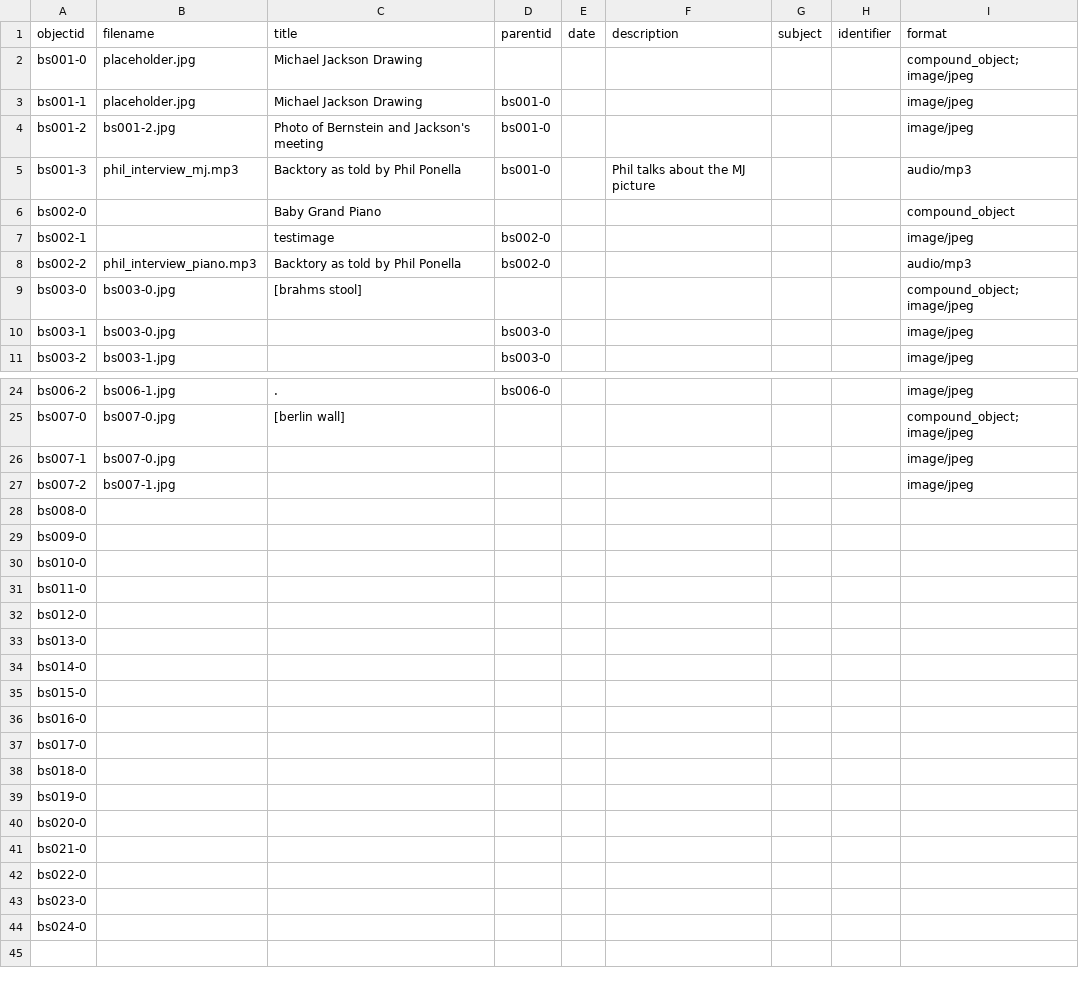
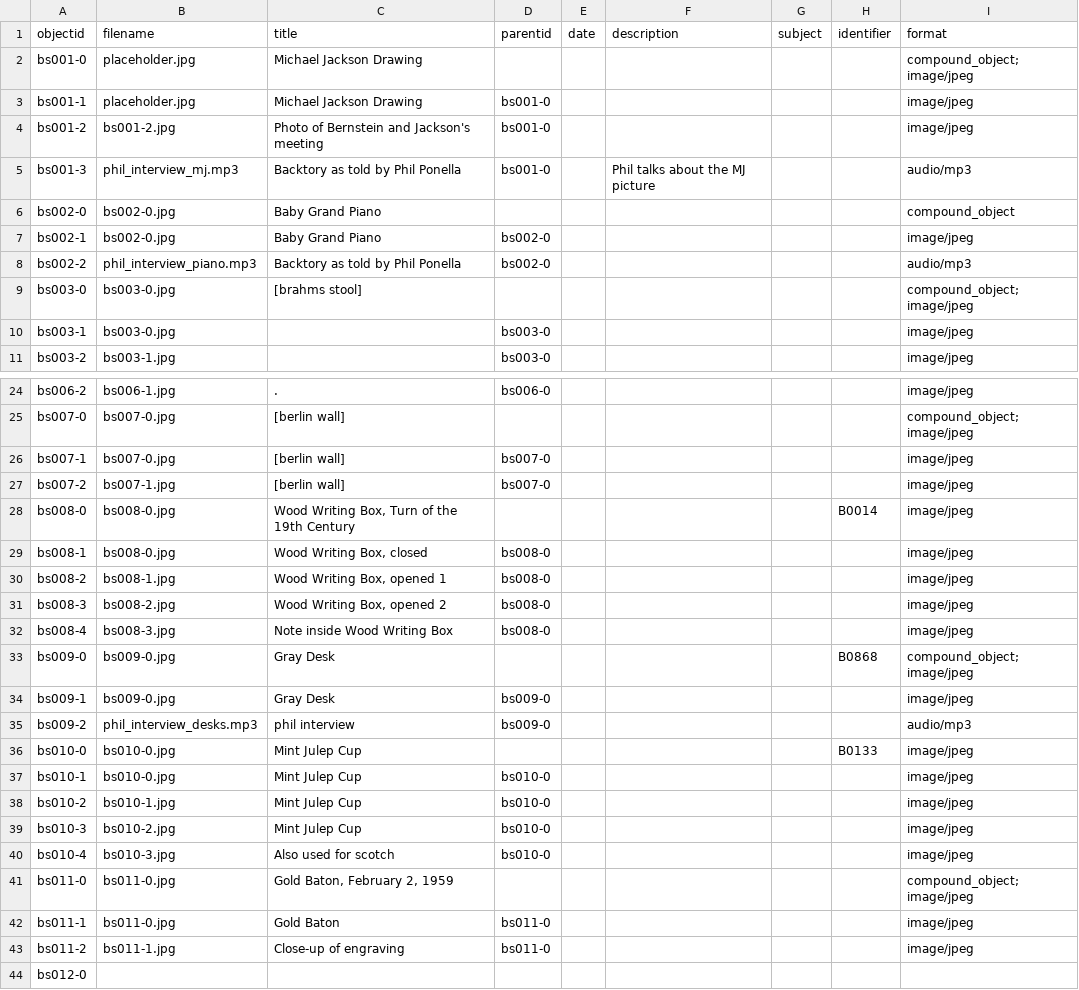
Before and after one commit to ricmarsh/bernsteins-stuff, a CSV file: _data/bernstein.csv, drawn as a sheet; only a part is shown, gaps mark what is left out; the shorter side is filled out with more unchanged rows.

Commit message:
Add files via upload

```diff
--- a/_data/bernstein.csv
+++ b/_data/bernstein.csv
@@ -5,4 +5,4 @@ bs001-2,bs001-2.jpg,Photo of Bernstein and Jackson's meeting,bs001-0,,,,,image/j
 bs001-3,phil_interview_mj.mp3,Backtory as told by Phil Ponella,bs001-0,,Phil talks about the MJ picture,,,audio/mp3
-bs002-0,,Baby Grand Piano,,,,,,compound_object
-bs002-1,,testimage,bs002-0,,,,,image/jpeg
+bs002-0,bs002-0.jpg,Baby Grand Piano,,,,,,compound_object
+bs002-1,bs002-0.jpg,Baby Grand Piano,bs002-0,,,,,image/jpeg
 bs002-2,phil_interview_piano.mp3,Backtory as told by Phil Ponella,bs002-0,,,,,audio/mp3
@@ -25,8 +25,20 @@ bs006-2,bs006-1.jpg,.,bs006-0,,,,,image/jpeg
 bs007-0,bs007-0.jpg,[berlin wall],,,,,,compound_object; image/jpeg
-bs007-1,bs007-0.jpg,,,,,,,image/jpeg
-bs007-2,bs007-1.jpg,,,,,,,image/jpeg
-bs008-0,,,,,,,,
-bs009-0,,,,,,,,
-bs010-0,,,,,,,,
-bs011-0,,,,,,,,
+bs007-1,bs007-0.jpg,[berlin wall],bs007-0,,,,,image/jpeg
+bs007-2,bs007-1.jpg,[berlin wall],bs007-0,,,,,image/jpeg
+bs008-0,bs008-0.jpg,"Wood Writing Box, Turn of the 19th Century",,,,,B0014,image/jpeg
+bs008-1,bs008-0.jpg,"Wood Writing Box, closed",bs008-0,,,,,image/jpeg
+bs008-2,bs008-1.jpg,"Wood Writing Box, opened 1",bs008-0,,,,,image/jpeg
+bs008-3,bs008-2.jpg,"Wood Writing Box, opened 2",bs008-0,,,,,image/jpeg
+bs008-4,bs008-3.jpg,Note inside Wood Writing Box,bs008-0,,,,,image/jpeg
+bs009-0,bs009-0.jpg,Gray Desk,,,,,B0868,compound_object; image/jpeg
+bs009-1,bs009-0.jpg,Gray Desk,bs009-0,,,,,image/jpeg
+bs009-2,phil_interview_desks.mp3,phil interview,bs009-0,,,,,audio/mp3
+bs010-0,bs010-0.jpg,Mint Julep Cup,,,,,B0133,image/jpeg
+bs010-1,bs010-0.jpg,Mint Julep Cup,bs010-0,,,,,image/jpeg
+bs010-2,bs010-1.jpg,Mint Julep Cup,bs010-0,,,,,image/jpeg
+bs010-3,bs010-2.jpg,Mint Julep Cup,bs010-0,,,,,image/jpeg
+bs010-4,bs010-3.jpg,Also used for scotch,bs010-0,,,,,image/jpeg
+bs011-0,bs011-0.jpg,"Gold Baton, February 2, 1959",,,,,,compound_object; image/jpeg
+bs011-1,bs011-0.jpg,Gold Baton ,bs011-0,,,,,image/jpeg
+bs011-2,bs011-1.jpg,Close-up of engraving,bs011-0,,,,,image/jpeg
 bs012-0,,,,,,,,
```
